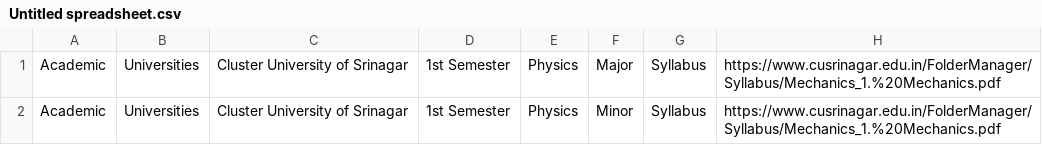
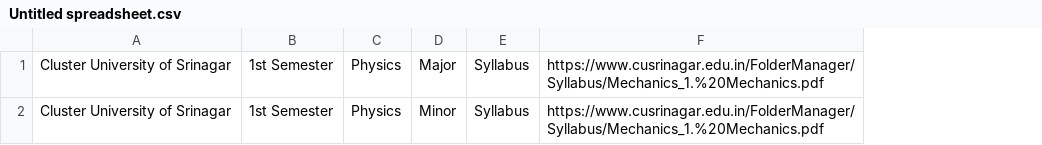
Before and after one commit to bhatmajidbhatmajid2222-cmyk/Majid, a CSV file: Untitled spreadsheet.csv, drawn as a sheet; the diff names each change by its address in the sheet, - before the commit and + after, or states it on an @@ line.

Commit message:
Update Untitled spreadsheet.csv

```diff
--- a/Untitled spreadsheet.csv
+++ b/Untitled spreadsheet.csv
-column A, rows 1-2: Academic | Academic
-column B, rows 1-2: Universities | Universities
```
